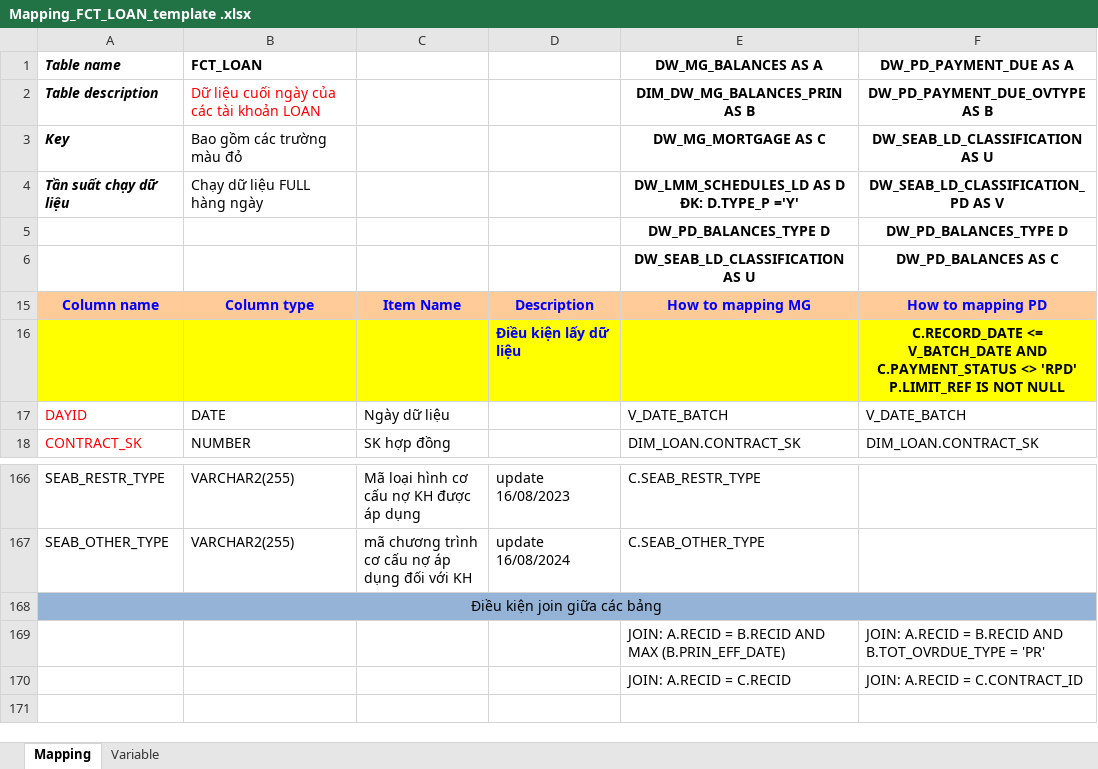
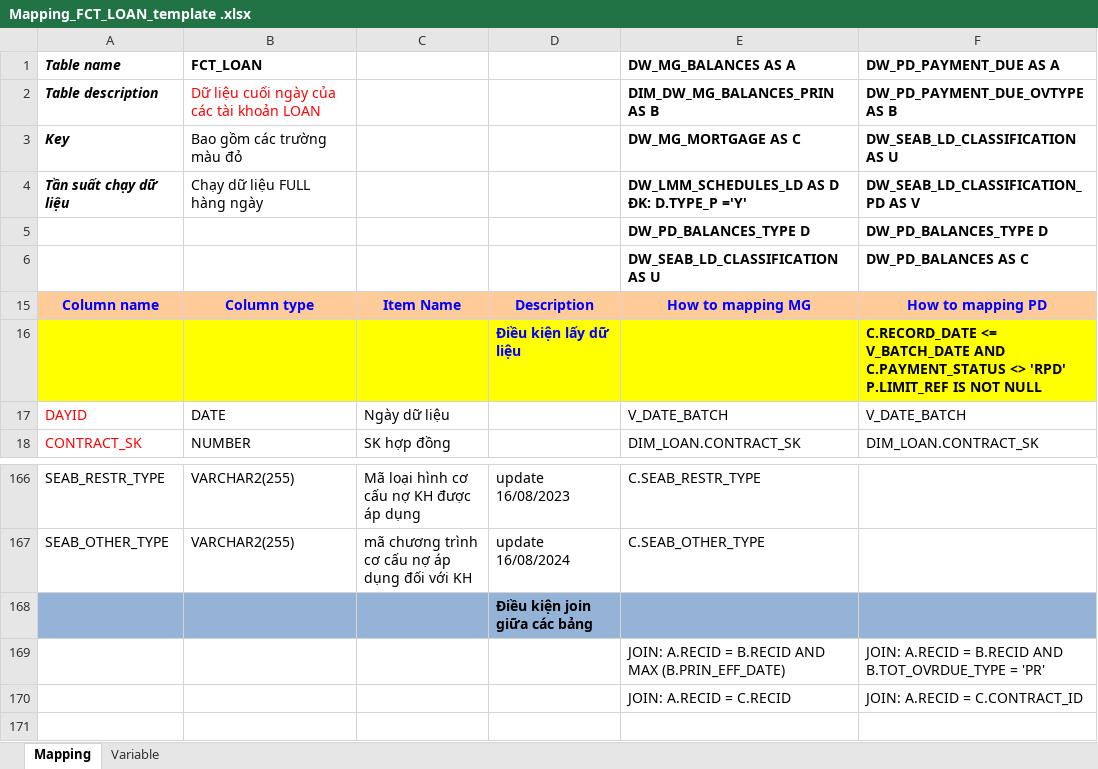
Before and after one commit to chien1198/sb-mapping-gen, an Excel workbook: references/Mapping_FCT_LOAN_template .xlsx, sheet Mapping, drawn as a sheet; only a part is shown, gaps mark what is left out; values as stored, in another font and other column widths than the file's, no borders; removed rows and columns are numbered as before the commit, all else as after; the diff names each change by its address in the sheet, - before the commit and + after, or states it on an @@ line.

```diff
--- a/references/Mapping_FCT_LOAN_template .xlsx (sheet Mapping)
+++ b/references/Mapping_FCT_LOAN_template .xlsx (sheet Mapping)
-E1:F6 alignment: center
+E1:F6 alignment: left
-F16 alignment: center
+F16 alignment: left
-row 168: Điều kiện join giữa các bảng
+row 168:  |  |  | Điều kiện join giữa các bảng
```
Also changed, not shown: references/Mapping_DIM_LOAN_template.xlsx, 32 other files.
